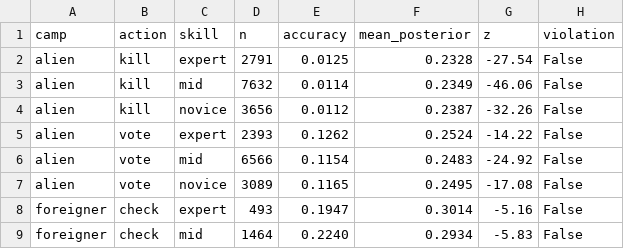
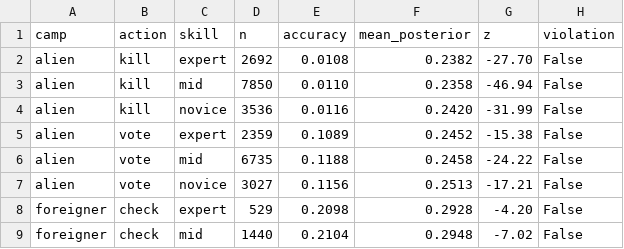
Before and after one commit to hxj-2888/space-kill, a CSV file: 公测3.1/sim_output/perspective_report.csv, drawn as a sheet; only a part is shown; the diff covers the shown part only.

```diff
--- a/公测3.1/sim_output/perspective_report.csv
+++ b/公测3.1/sim_output/perspective_report.csv
@@ -1,9 +1,9 @@
 camp,action,skill,n,accuracy,mean_posterior,z,violation
-alien,kill,expert,2791,0.0125,0.2328,-27.54,False
-alien,kill,mid,7632,0.0114,0.2349,-46.06,False
-alien,kill,novice,3656,0.0112,0.2387,-32.26,False
-alien,vote,expert,2393,0.1262,0.2524,-14.22,False
-alien,vote,mid,6566,0.1154,0.2483,-24.92,False
-alien,vote,novice,3089,0.1165,0.2495,-17.08,False
-foreigner,check,expert,493,0.1947,0.3014,-5.16,False
-foreigner,check,mid,1464,0.2240,0.2934,-5.83,False
+alien,kill,expert,2692,0.0108,0.2382,-27.70,False
+alien,kill,mid,7850,0.0110,0.2358,-46.94,False
+alien,kill,novice,3536,0.0116,0.2420,-31.99,False
+alien,vote,expert,2359,0.1089,0.2452,-15.38,False
+alien,vote,mid,6735,0.1188,0.2458,-24.22,False
+alien,vote,novice,3027,0.1156,0.2513,-17.21,False
+foreigner,check,expert,529,0.2098,0.2928,-4.20,False
+foreigner,check,mid,1440,0.2104,0.2948,-7.02,False
```
Also changed, not shown: 1 removed row and 52 edited cells elsewhere in this file, 5 other files.
